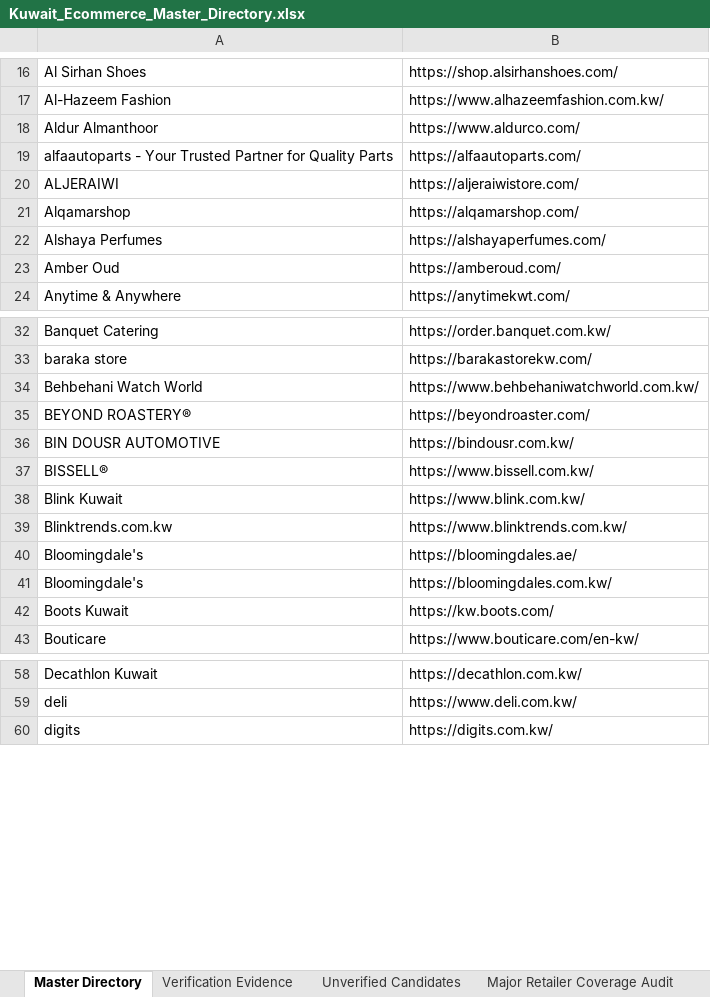
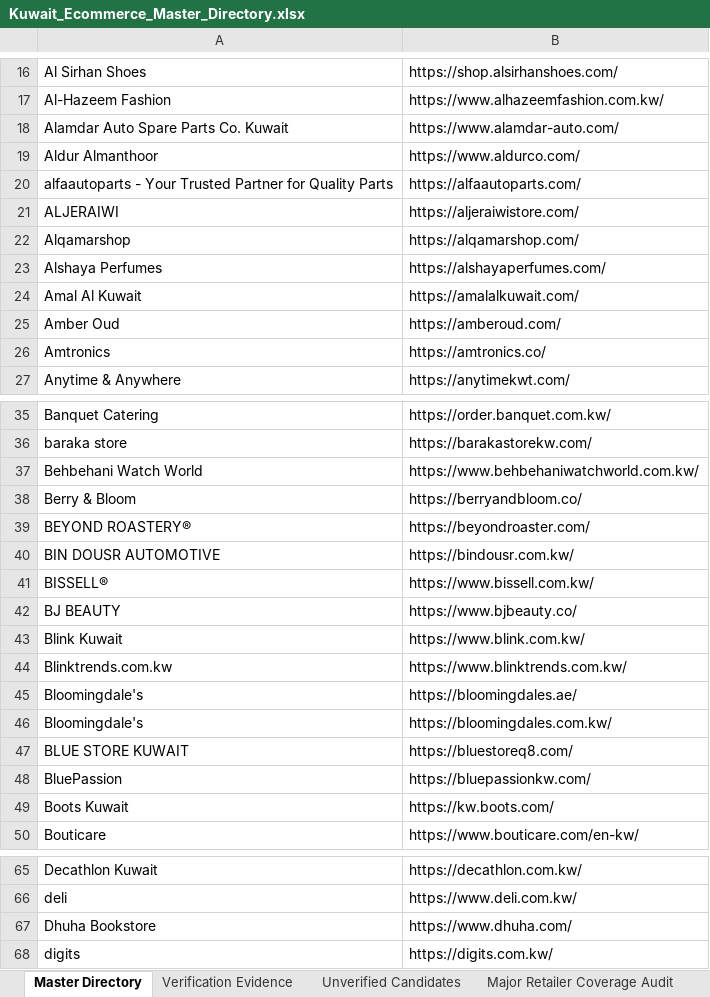
Before and after one commit to abaszeinn-beep/research, an Excel workbook: markets/kuwait/Kuwait_Ecommerce_Master_Directory.xlsx, sheet Master Directory, drawn as a sheet; only a part is shown, gaps mark what is left out; values as stored, in another font and other column widths than the file's, no borders; the diff covers the shown part only; the diff names each change by its address in the sheet, - before the commit and + after, or states it on an @@ line.

```diff
--- a/markets/kuwait/Kuwait_Ecommerce_Master_Directory.xlsx (sheet Master Directory)
+++ b/markets/kuwait/Kuwait_Ecommerce_Master_Directory.xlsx (sheet Master Directory)
+row 18: Alamdar Auto Spare Parts Co. Kuwait | https://www.alamdar-auto.com/
+row 24: Amal Al Kuwait | https://amalalkuwait.com/
+row 26: Amtronics | https://amtronics.co/
+row 38: Berry & Bloom | https://berryandbloom.co/
+row 42: BJ BEAUTY | https://www.bjbeauty.co/
+row 47: BLUE STORE KUWAIT | https://bluestoreq8.com/
+row 48: BluePassion | https://bluepassionkw.com/
+row 67: Dhuha Bookstore | https://www.dhuha.com/
```
Also changed, not shown: 4 added rows and 1 moved row elsewhere in this sheet, sheet Research Coverage, sheet Unverified Candidates, sheet Verification Evidence, sheet Major Retailer Coverage Audit, 3 other files.
